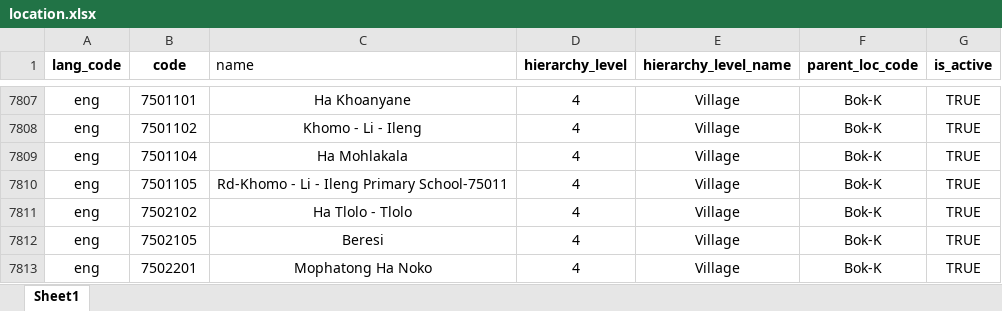
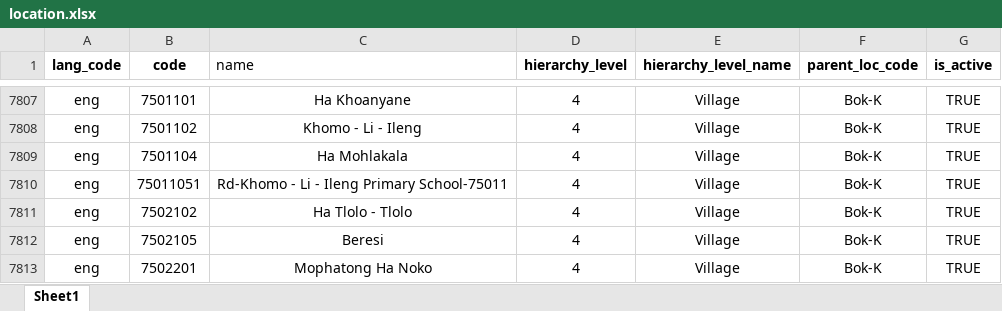
Before and after one commit to lesotho-id/mosip-data, an Excel workbook: mosip_master/xlsx/location.xlsx, sheet Sheet1, drawn as a sheet; only a part is shown, gaps mark what is left out; values as stored, in another font and other column widths than the file's, no borders; the diff covers the shown part only; the diff names each change by its address in the sheet, - before the commit and + after, or states it on an @@ line.

```diff
--- a/mosip_master/xlsx/location.xlsx (sheet Sheet1)
+++ b/mosip_master/xlsx/location.xlsx (sheet Sheet1)
-B7810 (code): 7501105
+B7810 (code): 75011051
```
Also changed, not shown: 9 edited cells elsewhere in this sheet.
